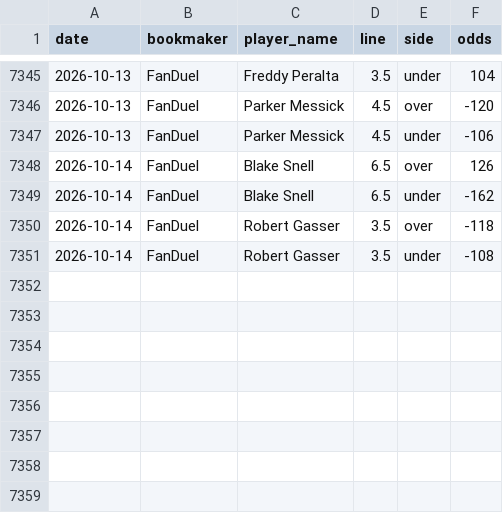
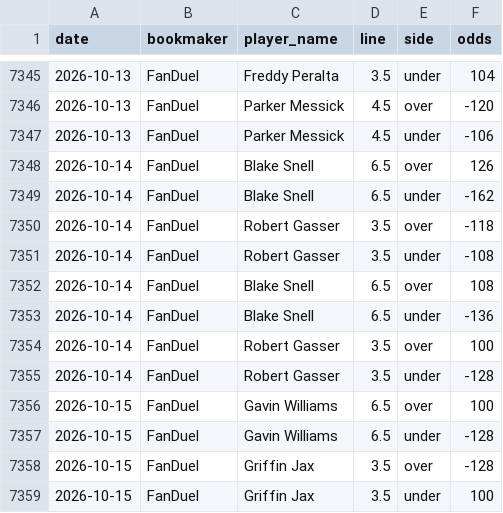
Before and after one commit to andrewrust04-blip/mlb-betting-model, a CSV file: historical_lines.csv, drawn as a sheet; only a part is shown, gaps mark what is left out.

```diff
--- a/historical_lines.csv
+++ b/historical_lines.csv
@@ -7351 +7351,9 @@ date,bookmaker,player_name,line,side,odds
 2026-10-14,FanDuel,Robert Gasser,3.5,under,-108
+2026-10-14,FanDuel,Blake Snell,6.5,over,108
+2026-10-14,FanDuel,Blake Snell,6.5,under,-136
+2026-10-14,FanDuel,Robert Gasser,3.5,over,100
+2026-10-14,FanDuel,Robert Gasser,3.5,under,-128
+2026-10-15,FanDuel,Gavin Williams,6.5,over,100
+2026-10-15,FanDuel,Gavin Williams,6.5,under,-128
+2026-10-15,FanDuel,Griffin Jax,3.5,over,-128
+2026-10-15,FanDuel,Griffin Jax,3.5,under,100
```
Also changed, not shown: sportsbook_lines.csv.
